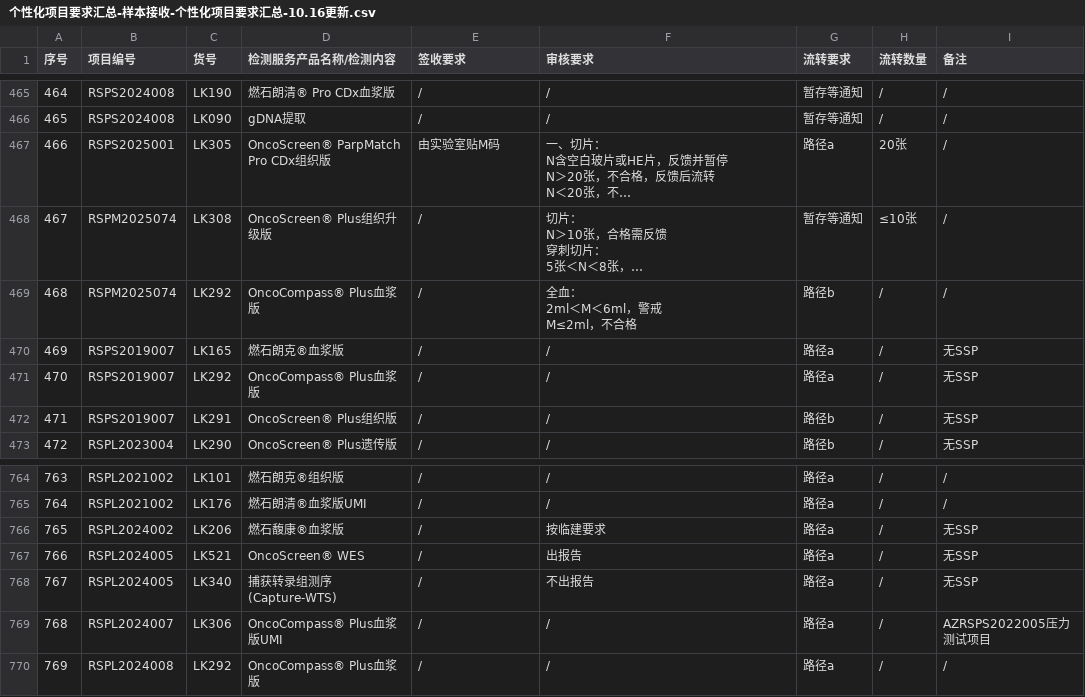
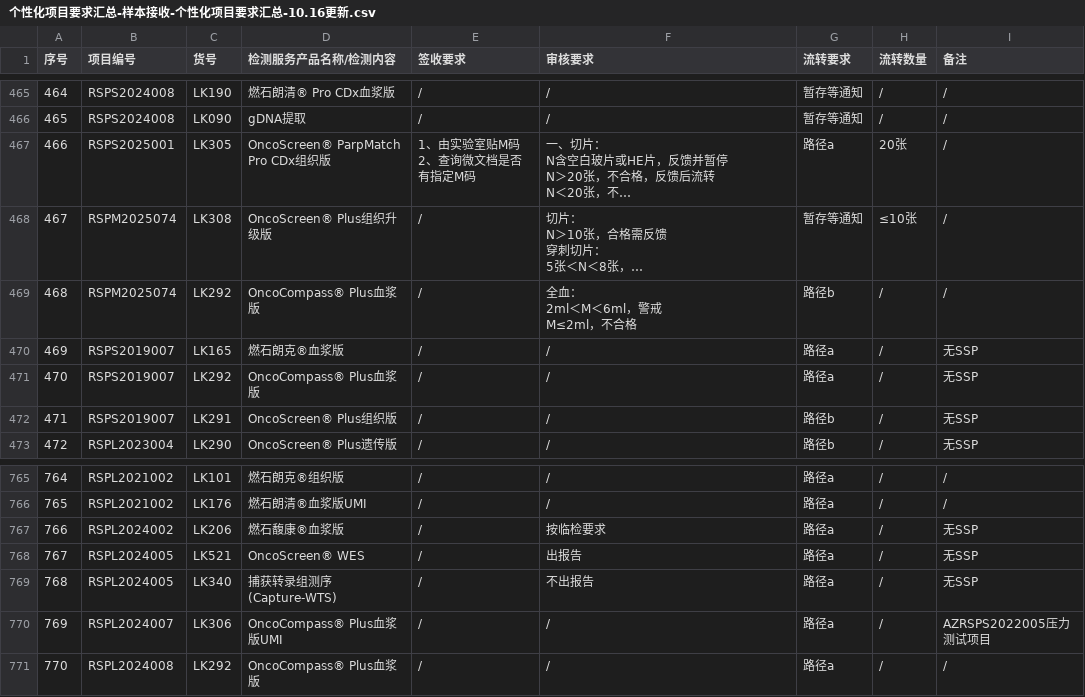
Before and after one commit to sy2924/project-qc-data, a CSV file: 个性化项目要求汇总-样本接收-个性化项目要求汇总-10.16更新.csv, drawn as a sheet; only a part is shown, gaps mark what is left out; long unchanged cells end in …; addresses are those after the commit; ↵ is a line break in a cell; the diff covers the shown part only; the diff names each change by its address in the sheet, - before the commit and + after, or states it on an @@ line.

```diff
--- a/个性化项目要求汇总-样本接收-个性化项目要求汇总-10.16更新.csv
+++ b/个性化项目要求汇总-样本接收-个性化项目要求汇总-10.16更新.csv
-E467 (签收要求): 由实验室贴M码
+E467 (签收要求): 1、由实验室贴M码 ↵ 2、查询微文档是否有指定M码
@@ column A (序号) renumbered from row 528 down @@
-F767 (审核要求): 按临建要求
+F767 (审核要求): 按临检要求
```
Also changed, not shown: 1 added row, 2 moved rows and 30 edited cells elsewhere in this file.
